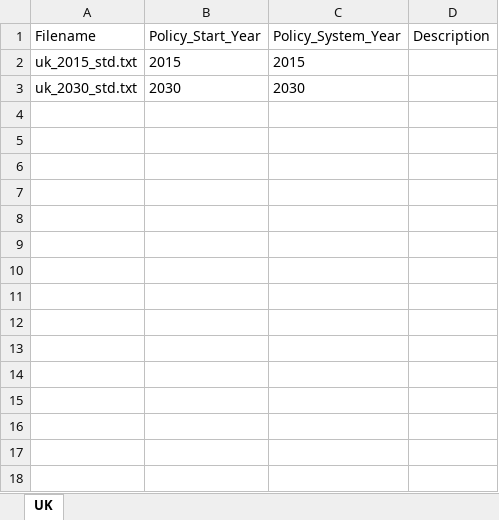
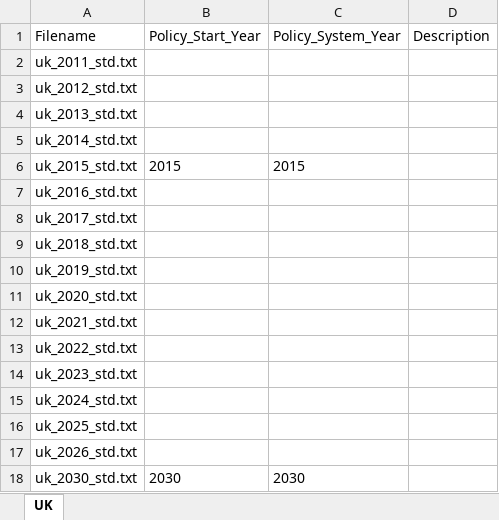
Before and after one commit to LiangShi369/SimPaths, an Excel workbook: input/EUROMODpolicySchedule.xlsx, sheet UK, drawn as a sheet; values as stored, in another font and other column widths than the file's, no borders; the diff names each change by its address in the sheet, - before the commit and + after, or states it on an @@ line.

```diff
--- a/input/EUROMODpolicySchedule.xlsx (sheet UK)
+++ b/input/EUROMODpolicySchedule.xlsx (sheet UK)
+row 2: uk_2011_std.txt
+row 3: uk_2012_std.txt
+row 4: uk_2013_std.txt
+row 5: uk_2014_std.txt
+row 7: uk_2016_std.txt
+row 8: uk_2017_std.txt
+row 9: uk_2018_std.txt
+row 10: uk_2019_std.txt
+row 11: uk_2020_std.txt
+row 12: uk_2021_std.txt
+row 13: uk_2022_std.txt
+row 14: uk_2023_std.txt
+row 15: uk_2024_std.txt
+row 16: uk_2025_std.txt
+row 17: uk_2026_std.txt
```
Also changed, not shown: input/DatabaseCountryYear.xlsx, 3 other files.
